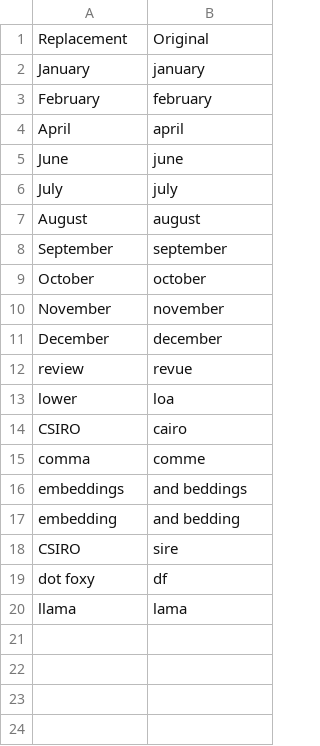
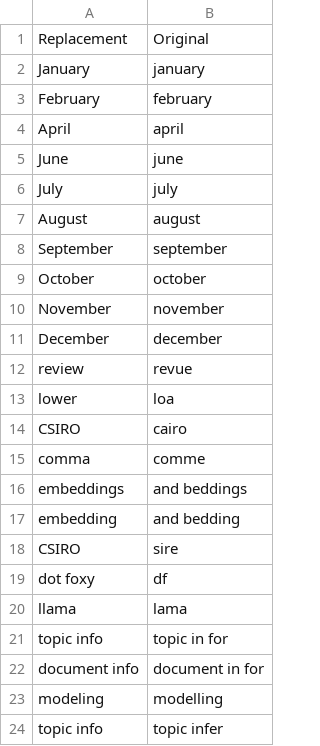
Before and after one commit to zilch42/knausj_talon, a CSV file: settings/words_to_replace.csv, drawn as a sheet.

```diff
--- a/settings/words_to_replace.csv
+++ b/settings/words_to_replace.csv
@@ -20 +20,5 @@ dot foxy,df
 llama,lama
+topic info,topic in for
+document info,document in for
+modeling,modelling
+topic info,topic infer
```
Also changed, not shown: 6 other files.
